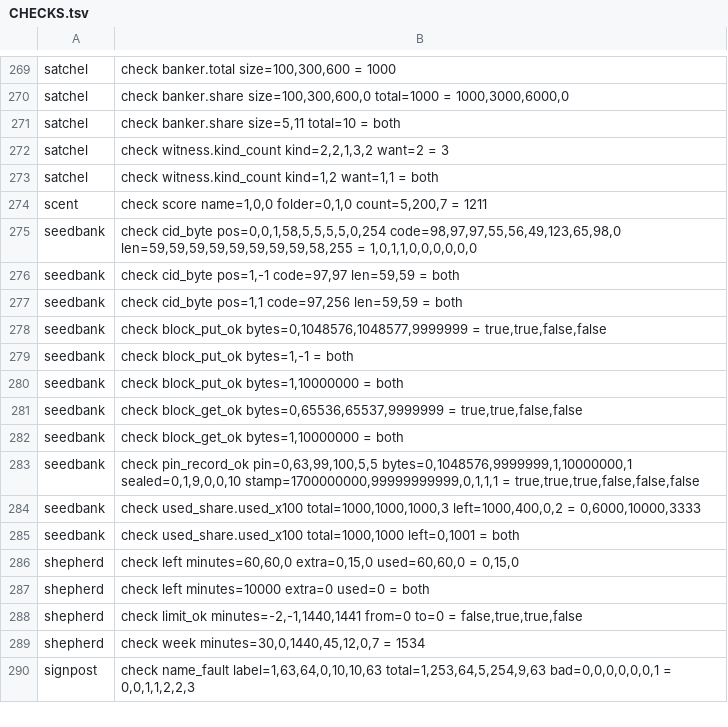
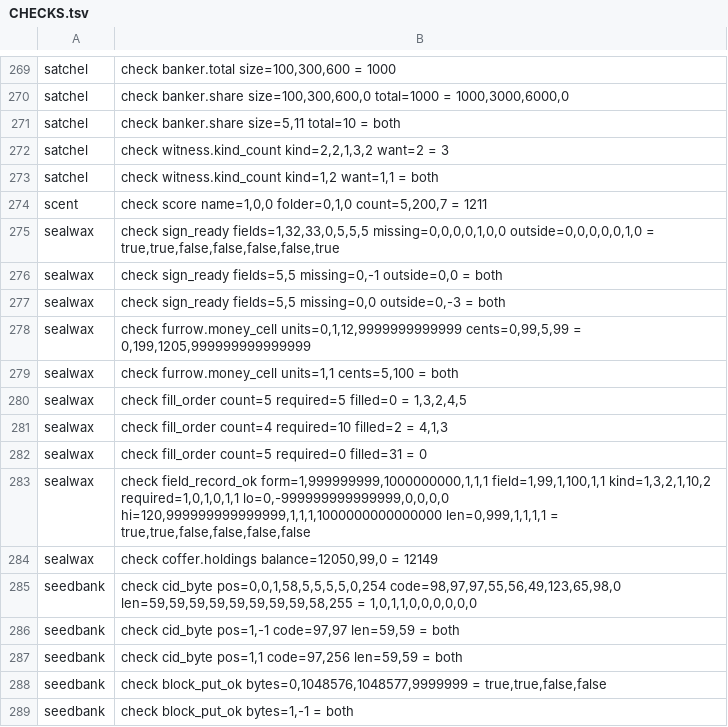
Before and after one commit to sykomiked/ZEDEC-XERO-VULPINE-V1.0.0, a TSV file: kernel/src/apps/CHECKS.tsv, drawn as a sheet; only a part is shown, gaps mark what is left out; the shorter side is filled out with more unchanged rows; the diff names each change by its address in the sheet, - before the commit and + after, or states it on an @@ line.

```diff
--- a/kernel/src/apps/CHECKS.tsv
+++ b/kernel/src/apps/CHECKS.tsv
+row 275: sealwax | check sign_ready fields=1,32,33,0,5,5,5 missing=0,0,0,0,1,0,0 outside=0,0,0,0,0,1,0 = true,true,false,false,false,false,true
+row 276: sealwax | check sign_ready fields=5,5 missing=0,-1 outside=0,0 = both
+row 277: sealwax | check sign_ready fields=5,5 missing=0,0 outside=0,-3 = both
+row 278: sealwax | check furrow.money_cell units=0,1,12,9999999999999 cents=0,99,5,99 = 0,199,1205,999999999999999
+row 279: sealwax | check furrow.money_cell units=1,1 cents=5,100 = both
+row 280: sealwax | check fill_order count=5 required=5 filled=0 = 1,3,2,4,5
+row 281: sealwax | check fill_order count=4 required=10 filled=2 = 4,1,3
+row 282: sealwax | check fill_order count=5 required=0 filled=31 = 0
+row 283: sealwax | check field_record_ok form=1,999999999,1000000000,1,1,1 field=1,99,1,100,1,1 kind=1,3,2,1,10,2 required=1,0,1,0,1,1 lo=0,-999999999999999,0,0,0,0 hi=120,999999999999999,1,1,1,1000000000000000 len=0,999,1,1,1,1 = true,true,false,false,false,false
+row 284: sealwax | check coffer.holdings balance=12050,99,0 = 12149
```
Also changed, not shown: kernel/src/alexandria/SLOTS.tsv, tools/server-tasks/BUILD_ORDER.tsv, 14 other files.
